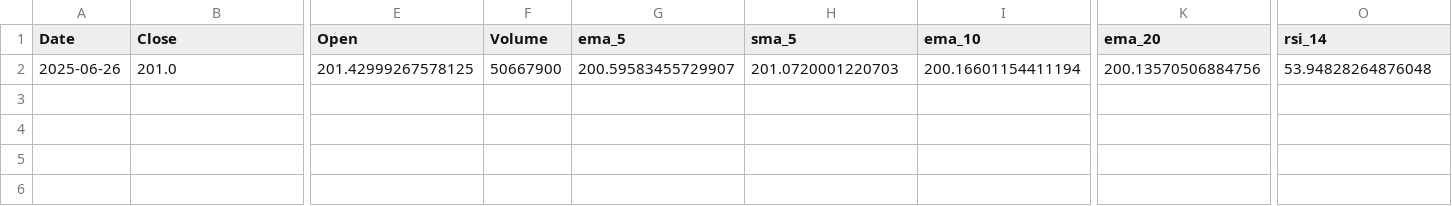
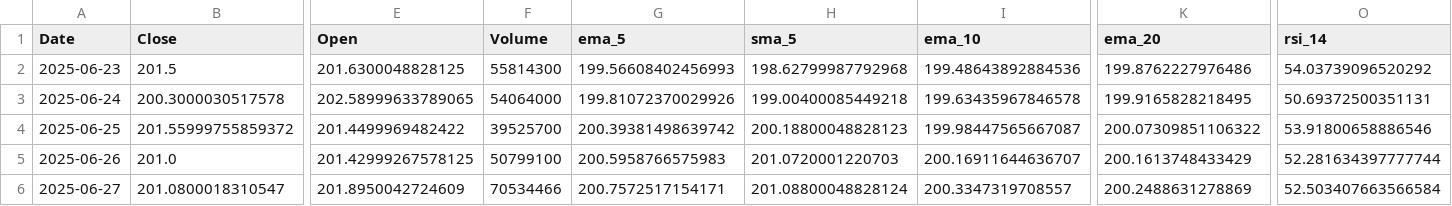
Before and after one commit to SiddhantBorale/PredicTrade, a CSV file: stocks/data/processed/AAPL_eval.csv, drawn as a sheet; only a part is shown, gaps mark what is left out; addresses are those after the commit; rows hold the shown columns only; the diff names each change by its address in the sheet, - before the commit and + after, or states it on an @@ line.

```diff
--- a/stocks/data/processed/AAPL_eval.csv
+++ b/stocks/data/processed/AAPL_eval.csv
+row 2: 2025-06-23 | 201.5 | 201.6300048828125 | 55814300 | 199.56608402456993 | 198.62799987792968 | 199.48643892884536 | 199.8762227976486 | 54.03739096520292
+row 3: 2025-06-24 | 200.3000030517578 | 202.58999633789065 | 54064000 | 199.81072370029926 | 199.00400085449218 | 199.63435967846578 | 199.9165828218495 | 50.69372500351131
+row 4: 2025-06-25 | 201.55999755859372 | 201.4499969482422 | 39525700 | 200.39381498639742 | 200.18800048828123 | 199.98447565667087 | 200.07309851106322 | 53.91800658886546
-F5 (Volume): 50667900
+F5 (Volume): 50799100
-G5 (ema_5): 200.59583455729907
+G5 (ema_5): 200.5958766575983
-I5 (ema_10): 200.16601154411194
+I5 (ema_10): 200.16911644636707
-K5 (ema_20): 200.13570506884756
+K5 (ema_20): 200.1613748433429
-O5 (rsi_14): 53.94828264876048
+O5 (rsi_14): 52.281634397777744
+row 6: 2025-06-27 | 201.0800018310547 | 201.8950042724609 | 70534466 | 200.7572517154171 | 201.08800048828124 | 200.3347319708557 | 200.2488631278869 | 52.503407663566584
```
Also changed, not shown: stocks/data/processed/AAPL_train.csv, stocks/data/raw/AAPL.csv, 37 other files.
